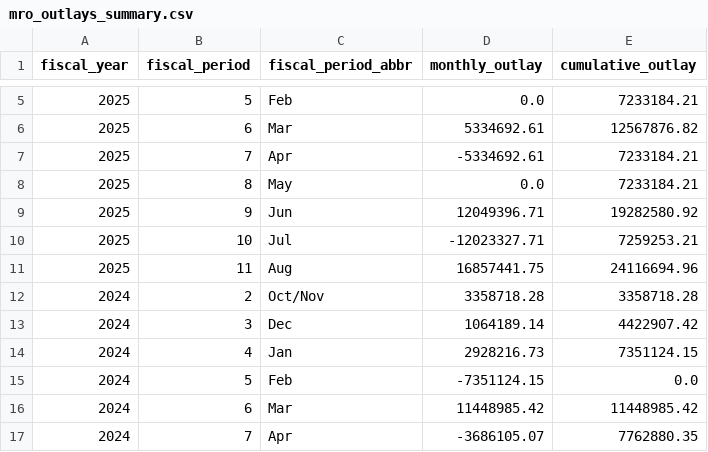
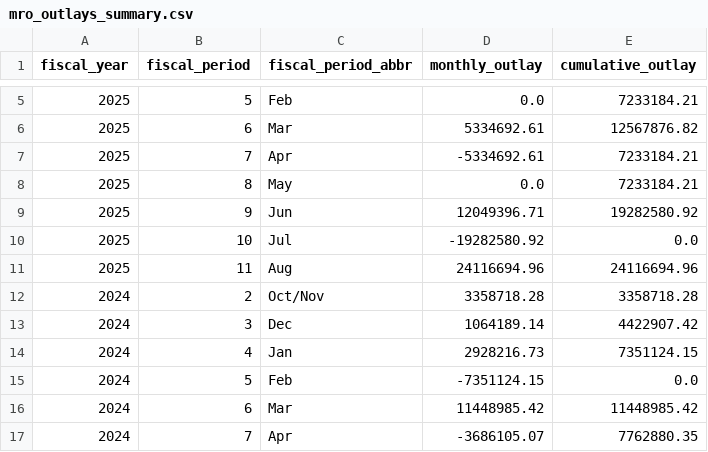
Before and after one commit to planetary-society/science-missions-reference, a CSV file: site/data/mro_outlays_summary.csv, drawn as a sheet; only a part is shown, gaps mark what is left out.

```diff
--- a/site/data/mro_outlays_summary.csv
+++ b/site/data/mro_outlays_summary.csv
@@ -9,4 +9,4 @@ fiscal_year,fiscal_period,fiscal_period_abbr,monthly_outlay,cumulative_outlay
 2025,9,Jun,12049396.71,19282580.92
-2025,10,Jul,-12023327.71,7259253.21
-2025,11,Aug,16857441.75,24116694.96
+2025,10,Jul,-19282580.92,0.0
+2025,11,Aug,24116694.96,24116694.96
 2024,2,Oct/Nov,3358718.28,3358718.28
```
Also changed, not shown: site/data/jwst_outlays_summary.csv, site/data/maven_outlays_summary.csv, 25 other files.
